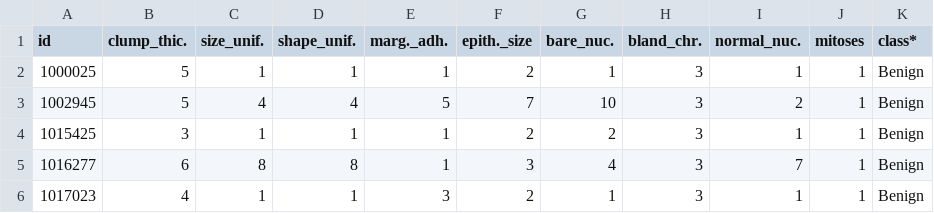
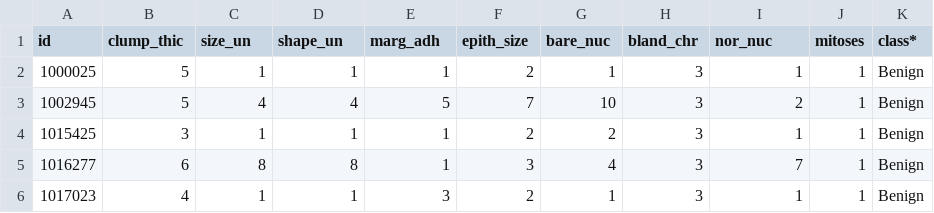
Before and after one commit to angeloschatzimparmpas/t-viSNE, a CSV file: data/breast-cancer-wisconsin.csv, drawn as a sheet; only a part is shown.

```diff
--- a/data/breast-cancer-wisconsin.csv
+++ b/data/breast-cancer-wisconsin.csv
@@ -1,2 +1,2 @@
-id;clump_thic.;size_unif.;shape_unif.;marg._adh.;epith._size;bare_nuc.;bland_chr.;normal_nuc.;mitoses;class*
+id;clump_thic;size_un;shape_un;marg_adh;epith_size;bare_nuc;bland_chr;nor_nuc;mitoses;class*
 1000025;5;1;1;1;2;1;3;1;1;Benign
```
Also changed, not shown: data/diabetes.csv, 2 other files.
